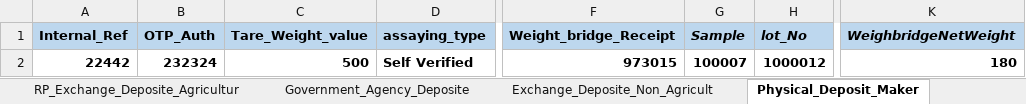
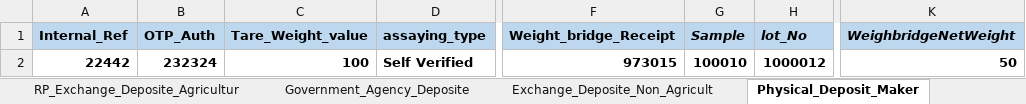
Before and after one commit to Abhishekthasal/COUNTRYWIDE-COMMODITY-REPOSITORY-LIMITED, an Excel workbook: Data/ENWR_Creation.xlsx, sheet Physical_Deposit_Maker, drawn as a sheet; only a part is shown, gaps mark what is left out; values as stored, in another font and other column widths than the file's, no borders; the diff names each change by its address in the sheet, - before the commit and + after, or states it on an @@ line.

```diff
--- a/Data/ENWR_Creation.xlsx (sheet Physical_Deposit_Maker)
+++ b/Data/ENWR_Creation.xlsx (sheet Physical_Deposit_Maker)
-C2 (Tare_Weight_value): 500
+C2 (Tare_Weight_value): 100
-G2 (Sample): 100007
+G2 (Sample): 100010
-K2 (WeighbridgeNetWeight): 180
+K2 (WeighbridgeNetWeight): 50
```
Also changed, not shown: sheet RP_Deposite_Request_Agriculture, sheet RP_Exchange_Deposite_Agricultur, sheet Exchange_Deposite_Non_Agricult, sheet Deposite_Assayer_Maker, sheet Government_Agency_Deposite, 32 other files.
